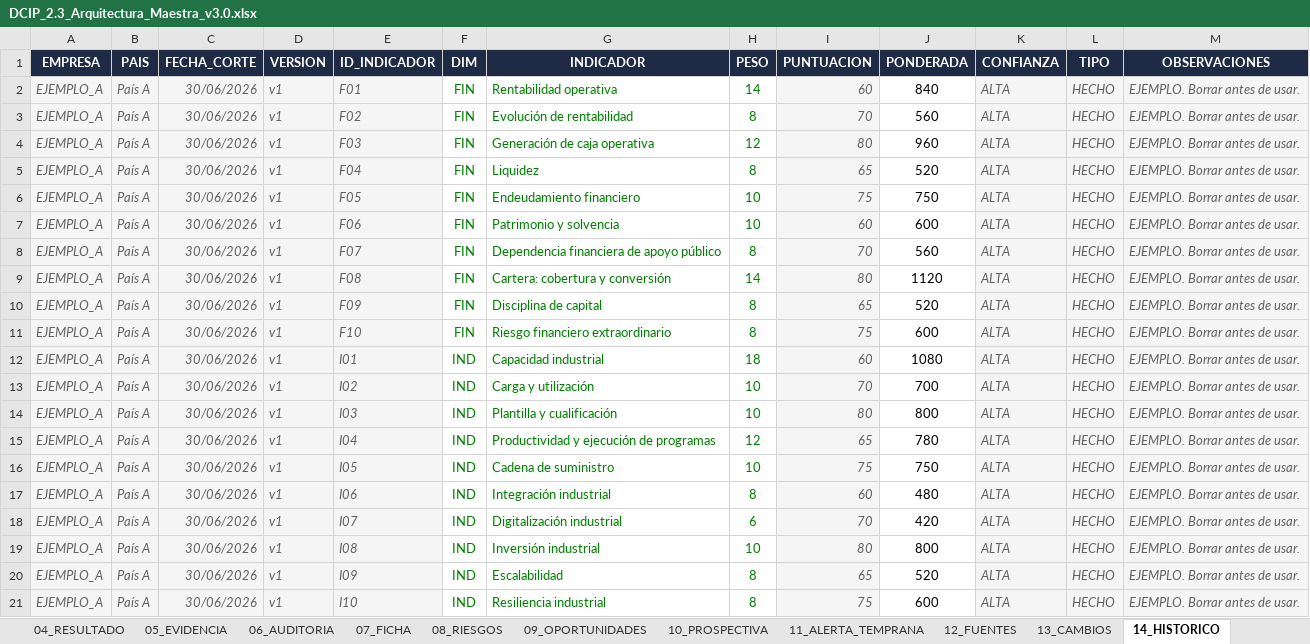
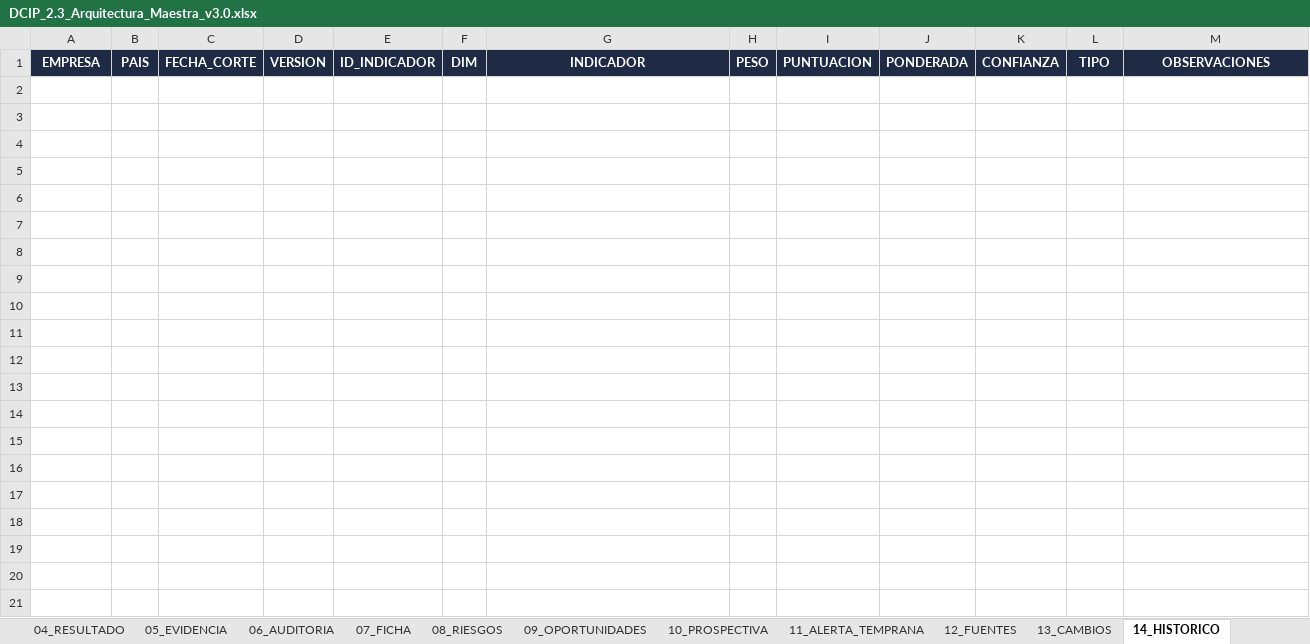
Before and after one commit to cromero412/DCIP, an Excel workbook: DCIP_2.3_Arquitectura_Maestra_v3.0.xlsx, sheet 14_HISTORICO, drawn as a sheet; only a part is shown; values as stored, in another font and other column widths than the file's, no borders; charts and pictures not drawn; the diff covers the shown part only; the diff names each change by its address in the sheet, - before the commit and + after, or states it on an @@ line.

```diff
--- a/DCIP_2.3_Arquitectura_Maestra_v3.0.xlsx (sheet 14_HISTORICO)
+++ b/DCIP_2.3_Arquitectura_Maestra_v3.0.xlsx (sheet 14_HISTORICO)
-row 2: EJEMPLO_A | País A | 30/06/2026 | v1 | F01 | FIN | Rentabilidad operativa | 14 | 60 | 840 | ALTA | HECHO | EJEMPLO. Borrar antes de usar.
-row 3: EJEMPLO_A | País A | 30/06/2026 | v1 | F02 | FIN | Evolución de rentabilidad | 8 | 70 | 560 | ALTA | HECHO | EJEMPLO. Borrar antes de usar.
-row 4: EJEMPLO_A | País A | 30/06/2026 | v1 | F03 | FIN | Generación de caja operativa | 12 | 80 | 960 | ALTA | HECHO | EJEMPLO. Borrar antes de usar.
-row 5: EJEMPLO_A | País A | 30/06/2026 | v1 | F04 | FIN | Liquidez | 8 | 65 | 520 | ALTA | HECHO | EJEMPLO. Borrar antes de usar.
-row 6: EJEMPLO_A | País A | 30/06/2026 | v1 | F05 | FIN | Endeudamiento financiero | 10 | 75 | 750 | ALTA | HECHO | EJEMPLO. Borrar antes de usar.
-row 7: EJEMPLO_A | País A | 30/06/2026 | v1 | F06 | FIN | Patrimonio y solvencia | 10 | 60 | 600 | ALTA | HECHO | EJEMPLO. Borrar antes de usar.
-row 8: EJEMPLO_A | País A | 30/06/2026 | v1 | F07 | FIN | Dependencia financiera de apoyo público | 8 | 70 | 560 | ALTA | HECHO | EJEMPLO. Borrar antes de usar.
-row 9: EJEMPLO_A | País A | 30/06/2026 | v1 | F08 | FIN | Cartera: cobertura y conversión | 14 | 80 | 1120 | ALTA | HECHO | EJEMPLO. Borrar antes de usar.
-row 10: EJEMPLO_A | País A | 30/06/2026 | v1 | F09 | FIN | Disciplina de capital | 8 | 65 | 520 | ALTA | HECHO | EJEMPLO. Borrar antes de usar.
-row 11: EJEMPLO_A | País A | 30/06/2026 | v1 | F10 | FIN | Riesgo financiero extraordinario | 8 | 75 | 600 | ALTA | HECHO | EJEMPLO. Borrar antes de usar.
-row 12: EJEMPLO_A | País A | 30/06/2026 | v1 | I01 | IND | Capacidad industrial | 18 | 60 | 1080 | ALTA | HECHO | EJEMPLO. Borrar antes de usar.
-row 13: EJEMPLO_A | País A | 30/06/2026 | v1 | I02 | IND | Carga y utilización | 10 | 70 | 700 | ALTA | HECHO | EJEMPLO. Borrar antes de usar.
-row 14: EJEMPLO_A | País A | 30/06/2026 | v1 | I03 | IND | Plantilla y cualificación | 10 | 80 | 800 | ALTA | HECHO | EJEMPLO. Borrar antes de usar.
-row 15: EJEMPLO_A | País A | 30/06/2026 | v1 | I04 | IND | Productividad y ejecución de programas | 12 | 65 | 780 | ALTA | HECHO | EJEMPLO. Borrar antes de usar.
-row 16: EJEMPLO_A | País A | 30/06/2026 | v1 | I05 | IND | Cadena de suministro | 10 | 75 | 750 | ALTA | HECHO | EJEMPLO. Borrar antes de usar.
-row 17: EJEMPLO_A | País A | 30/06/2026 | v1 | I06 | IND | Integración industrial | 8 | 60 | 480 | ALTA | HECHO | EJEMPLO. Borrar antes de usar.
-row 18: EJEMPLO_A | País A | 30/06/2026 | v1 | I07 | IND | Digitalización industrial | 6 | 70 | 420 | ALTA | HECHO | EJEMPLO. Borrar antes de usar.
-row 19: EJEMPLO_A | País A | 30/06/2026 | v1 | I08 | IND | Inversión industrial | 10 | 80 | 800 | ALTA | HECHO | EJEMPLO. Borrar antes de usar.
-row 20: EJEMPLO_A | País A | 30/06/2026 | v1 | I09 | IND | Escalabilidad | 8 | 65 | 520 | ALTA | HECHO | EJEMPLO. Borrar antes de usar.
-row 21: EJEMPLO_A | País A | 30/06/2026 | v1 | I10 | IND | Resiliencia industrial | 8 | 75 | 600 | ALTA | HECHO | EJEMPLO. Borrar antes de usar.
```
Also changed, not shown: 62 removed rows elsewhere in this sheet, sheet 15_RANKING, sheet 05_EVIDENCIA, sheet 12_FUENTES, sheet 13_CAMBIOS, sheet 00_README, formulas that keep their value, 2 other files.
